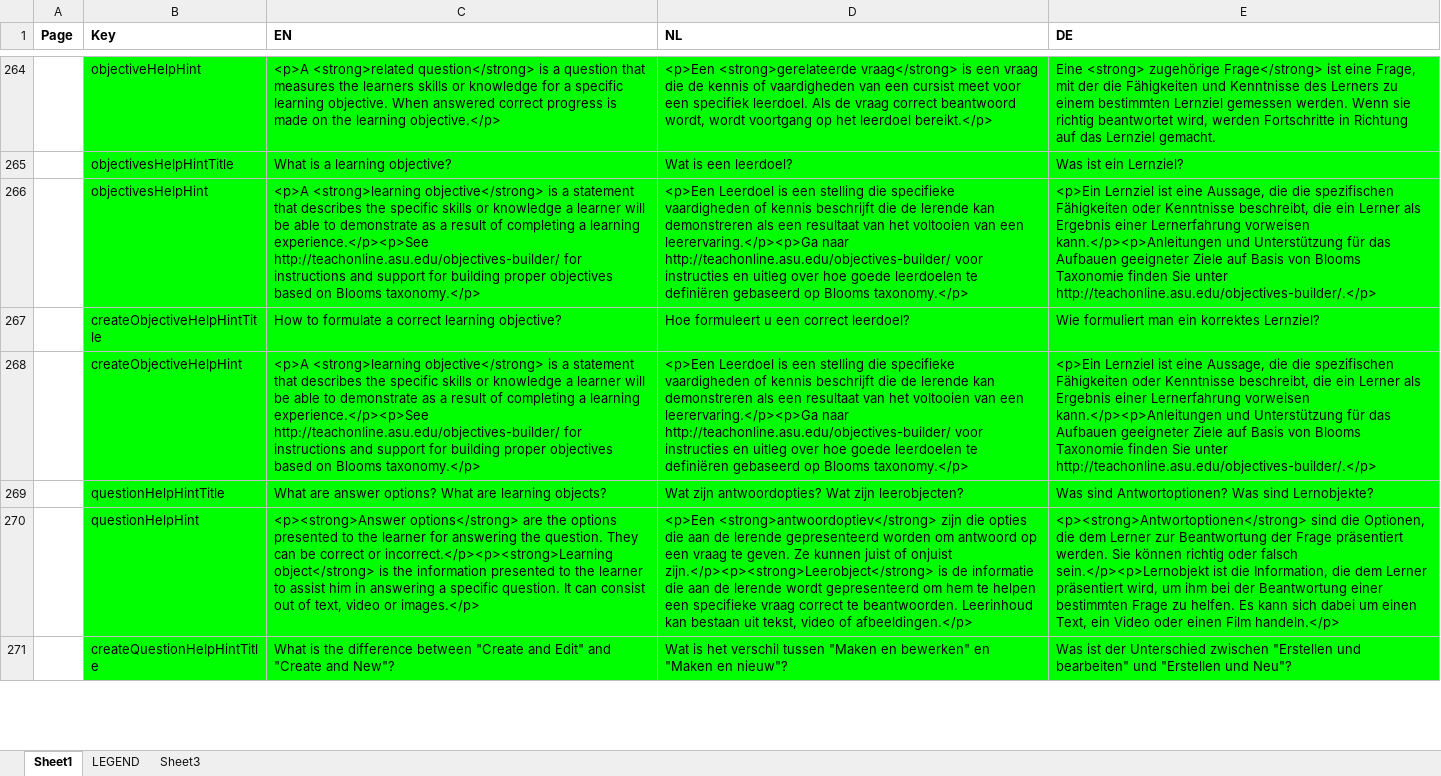
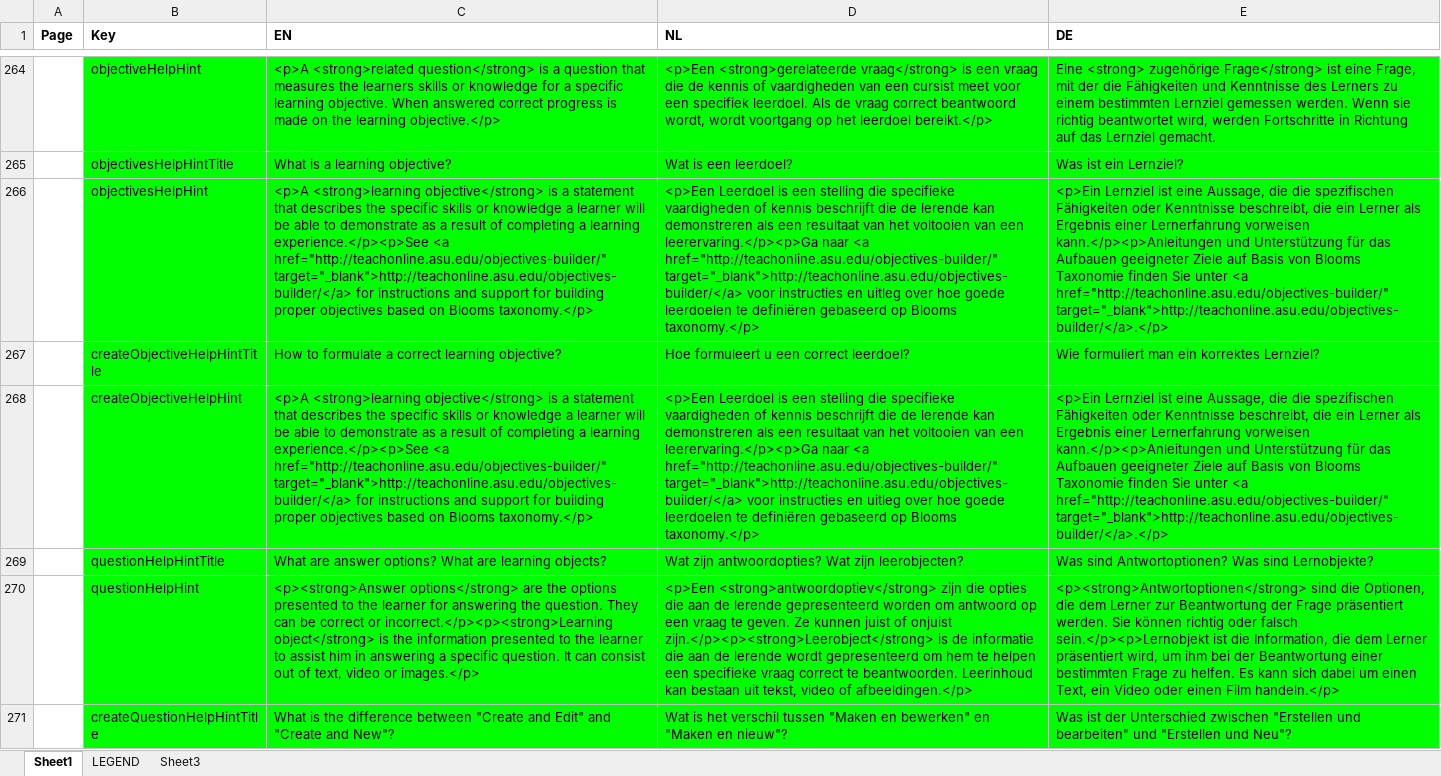
Before and after one commit to jaw4ik/assessment, an Excel workbook: sources/easygenerator.Web/App/localization/resources.xlsx, sheet Sheet1, drawn as a sheet; only a part is shown, gaps mark what is left out; values as stored, in another font and other column widths than the file's, no borders; the diff names each change by its address in the sheet, - before the commit and + after, or states it on an @@ line.

```diff
--- a/sources/easygenerator.Web/App/localization/resources.xlsx (sheet Sheet1)
+++ b/sources/easygenerator.Web/App/localization/resources.xlsx (sheet Sheet1)
-C266 (EN): …learning experience.</p><p>See http://teachonline.asu.edu/objectives-builder/ for instructions…
+C266 (EN): …learning experience.</p><p>See <a href="http://teachonline.asu.edu/objectives-builder/" target="_blank">http://teachonline.asu.edu/objectives-builder/</a> for instructions…
-D266 (NL): …leerervaring.</p><p>Ga naar http://teachonline.asu.edu/objectives-builder/ voor instructies…
+D266 (NL): …leerervaring.</p><p>Ga naar <a href="http://teachonline.asu.edu/objectives-builder/" target="_blank">http://teachonline.asu.edu/objectives-builder/</a> voor instructies…
-E266 (DE): …Sie unter http://teachonline.asu.edu/objectives-builder/.</p>
+E266 (DE): …Sie unter <a href="http://teachonline.asu.edu/objectives-builder/" target="_blank">http://teachonline.asu.edu/objectives-builder/</a>.</p>
-C268 (EN): …learning experience.</p><p>See http://teachonline.asu.edu/objectives-builder/ for instructions…
+C268 (EN): …learning experience.</p><p>See <a href="http://teachonline.asu.edu/objectives-builder/" target="_blank">http://teachonline.asu.edu/objectives-builder/</a> for instructions…
-D268 (NL): …leerervaring.</p><p>Ga naar http://teachonline.asu.edu/objectives-builder/ voor instructies…
+D268 (NL): …leerervaring.</p><p>Ga naar <a href="http://teachonline.asu.edu/objectives-builder/" target="_blank">http://teachonline.asu.edu/objectives-builder/</a> voor instructies…
-E268 (DE): …Sie unter http://teachonline.asu.edu/objectives-builder/.</p>
+E268 (DE): …Sie unter <a href="http://teachonline.asu.edu/objectives-builder/" target="_blank">http://teachonline.asu.edu/objectives-builder/</a>.</p>
```
Also changed, not shown: 1 other file.
